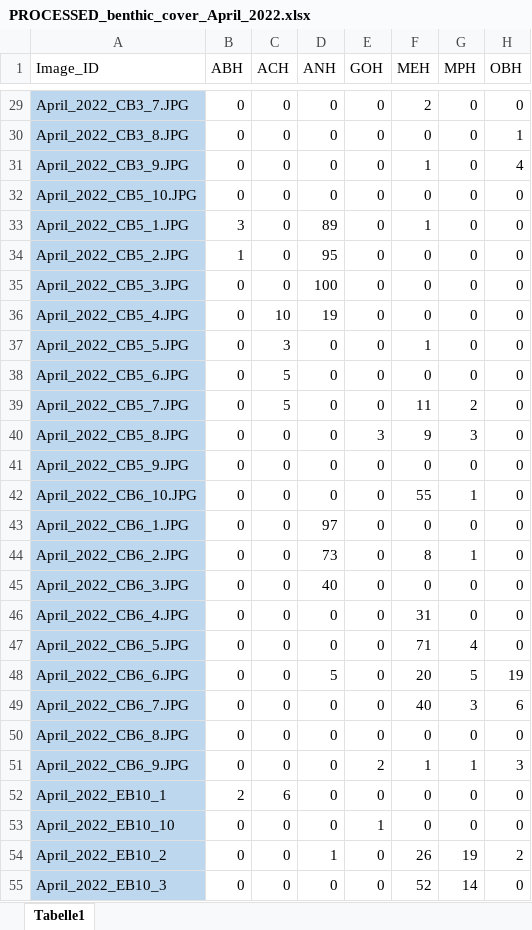
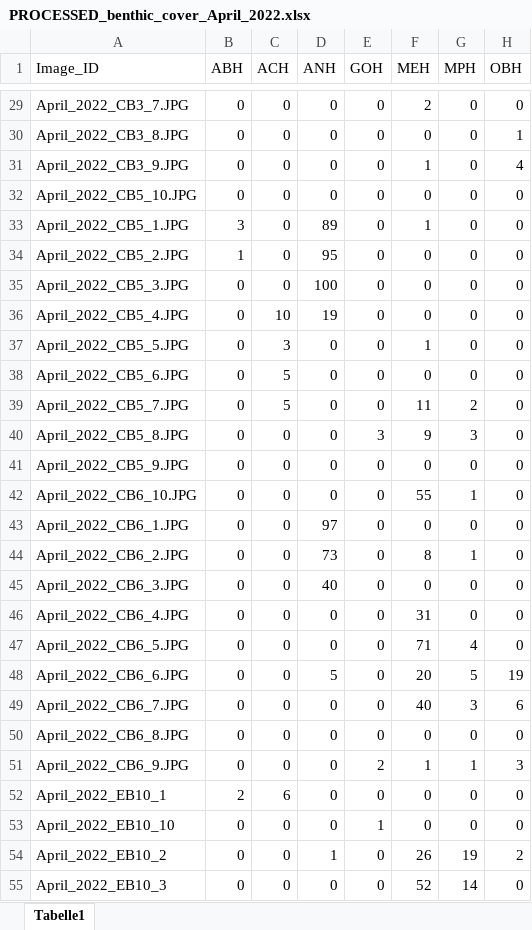
Before and after one commit to seckha/NFI_benthic_communtiy, an Excel workbook: 3 TP Analysis/01 - Data/PROCESSED_benthic_cover_April_2022.xlsx, sheet Tabelle1, drawn as a sheet; only a part is shown, gaps mark what is left out; values as stored, in another font and other column widths than the file's, no borders; the diff covers the shown part only; the diff names each change by its address in the sheet, - before the commit and + after, or states it on an @@ line.

```diff
--- a/3 TP Analysis/01 - Data/PROCESSED_benthic_cover_April_2022.xlsx (sheet Tabelle1)
+++ b/3 TP Analysis/01 - Data/PROCESSED_benthic_cover_April_2022.xlsx (sheet Tabelle1)
-A29:A55 fill: #BDD7EE
+A29:A55 fill: none
```
Also changed, not shown: 17 edited cells and cell formats elsewhere in this sheet, 3 TP Analysis/01 - Data/FULL_DATA_21_22_23.xlsx, 3 TP Analysis/01 - Data/PROCESSED_benthic_cover_March_2023.xlsx, 1 other file.
